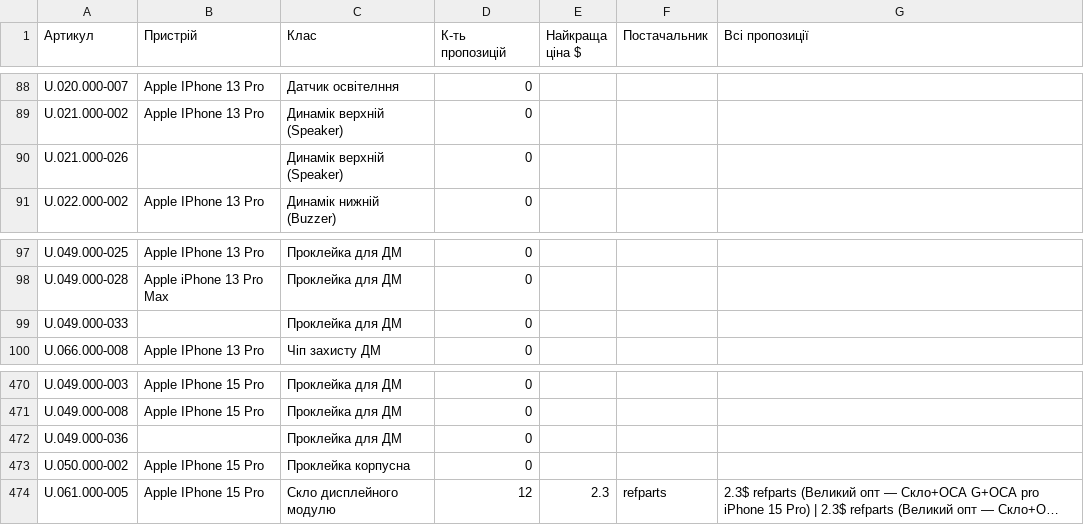
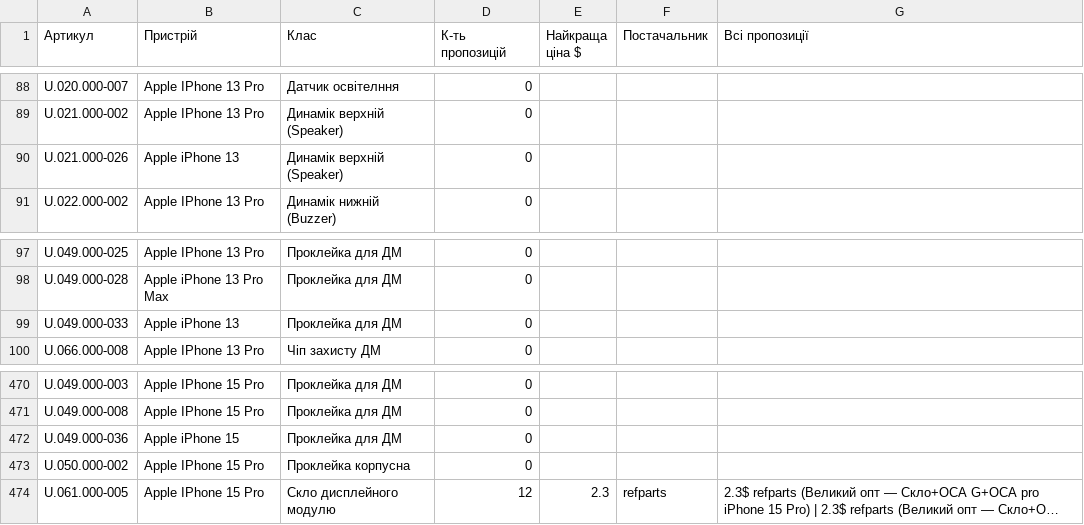
Before and after one commit to izbashroman/partmatch, a CSV file: docs/report.csv, drawn as a sheet; only a part is shown, gaps mark what is left out; long unchanged cells end in …; the diff covers the shown part only.

```diff
--- a/docs/report.csv
+++ b/docs/report.csv
@@ -89,3 +89,3 @@ U.020.000-007,Apple IPhone 13 Pro,Датчик освітелння,0,,,
 U.021.000-002,Apple IPhone 13 Pro,Динамік верхній (Speaker),0,,,
-U.021.000-026,,Динамік верхній (Speaker),0,,,
+U.021.000-026,Apple iPhone 13,Динамік верхній (Speaker),0,,,
 U.022.000-002,Apple IPhone 13 Pro,Динамік нижній (Buzzer),0,,,
@@ -98,3 +98,3 @@ U.049.000-025,Apple IPhone 13 Pro,Проклейка для ДМ,0,,,
 U.049.000-028,Apple iPhone 13 Pro Max,Проклейка для ДМ,0,,,
-U.049.000-033,,Проклейка для ДМ,0,,,
+U.049.000-033,Apple iPhone 13,Проклейка для ДМ,0,,,
 U.066.000-008,Apple IPhone 13 Pro,Чіп захисту ДМ,0,,,
@@ -471,3 +471,3 @@ U.049.000-003,Apple IPhone 15 Pro,Проклейка для ДМ,0,,,
 U.049.000-008,Apple IPhone 15 Pro,Проклейка для ДМ,0,,,
-U.049.000-036,,Проклейка для ДМ,0,,,
+U.049.000-036,Apple iPhone 15,Проклейка для ДМ,0,,,
 U.050.000-002,Apple IPhone 15 Pro,Проклейка корпусна,0,,,
```
Also changed, not shown: 12 added rows and 3 edited cells elsewhere in this file, docs/unmatched_supplier_offers.csv.
